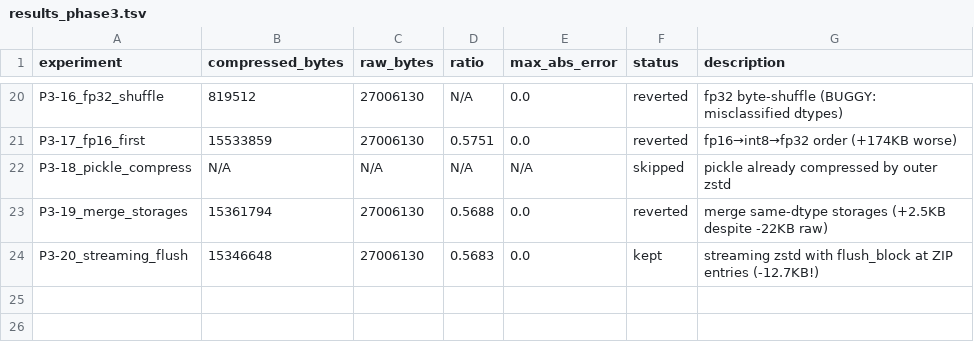
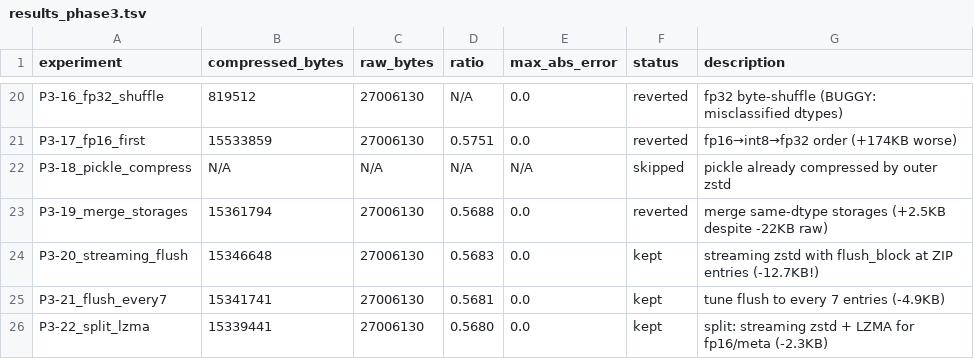
Before and after one commit to joyceyan/serialization_playground, a TSV file: results_phase3.tsv, drawn as a sheet; only a part is shown, gaps mark what is left out.

```diff
--- a/results_phase3.tsv
+++ b/results_phase3.tsv
@@ -24 +24,3 @@ P3-19_merge_storages	15361794	27006130	0.5688	0.0	reverted	merge same-dtype stor
 P3-20_streaming_flush	15346648	27006130	0.5683	0.0	kept	streaming zstd with flush_block at ZIP entries (-12.7KB!)
+P3-21_flush_every7	15341741	27006130	0.5681	0.0	kept	tune flush to every 7 entries (-4.9KB)
+P3-22_split_lzma	15339441	27006130	0.5680	0.0	kept	split: streaming zstd + LZMA for fp16/meta (-2.3KB)
```
Also changed, not shown: 1 other file.
